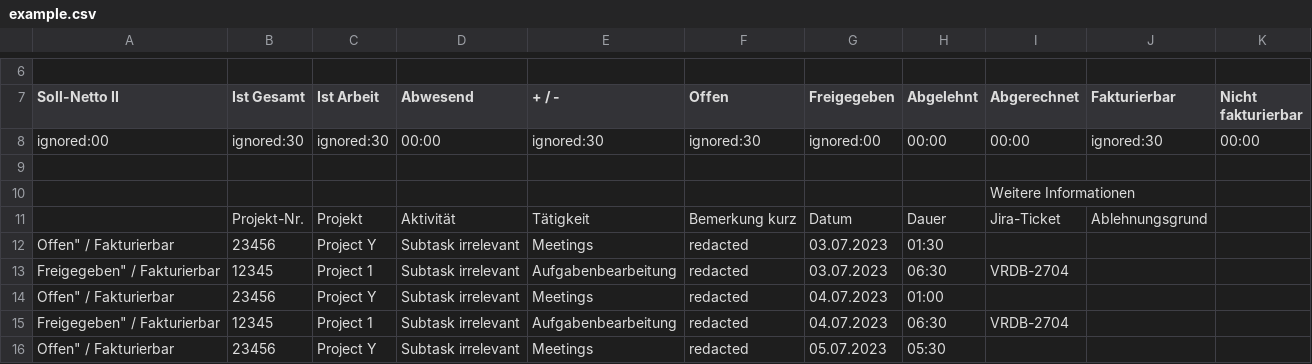
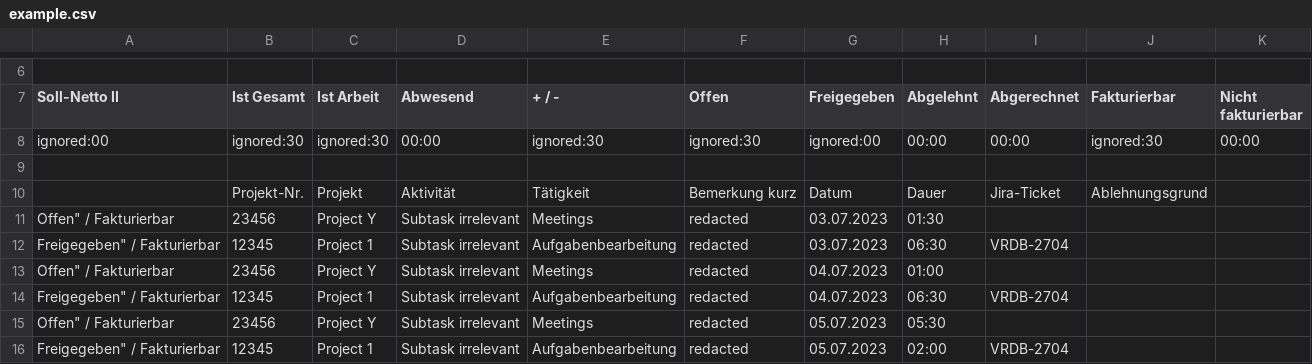
Before and after one commit to ralf-br/blueant-timesheet-parser, a CSV file: src/main/resources/example.csv, drawn as a sheet; only a part is shown, gaps mark what is left out; the shorter side is filled out with more unchanged rows; the diff names each change by its address in the sheet, - before the commit and + after, or states it on an @@ line.

Commit message:
adapted example to the currently only 9 lines of random header columns

```diff
--- a/src/main/resources/example.csv
+++ b/src/main/resources/example.csv
-row 10:  |  |  |  |  |  |  |  | Weitere Informationen
```
